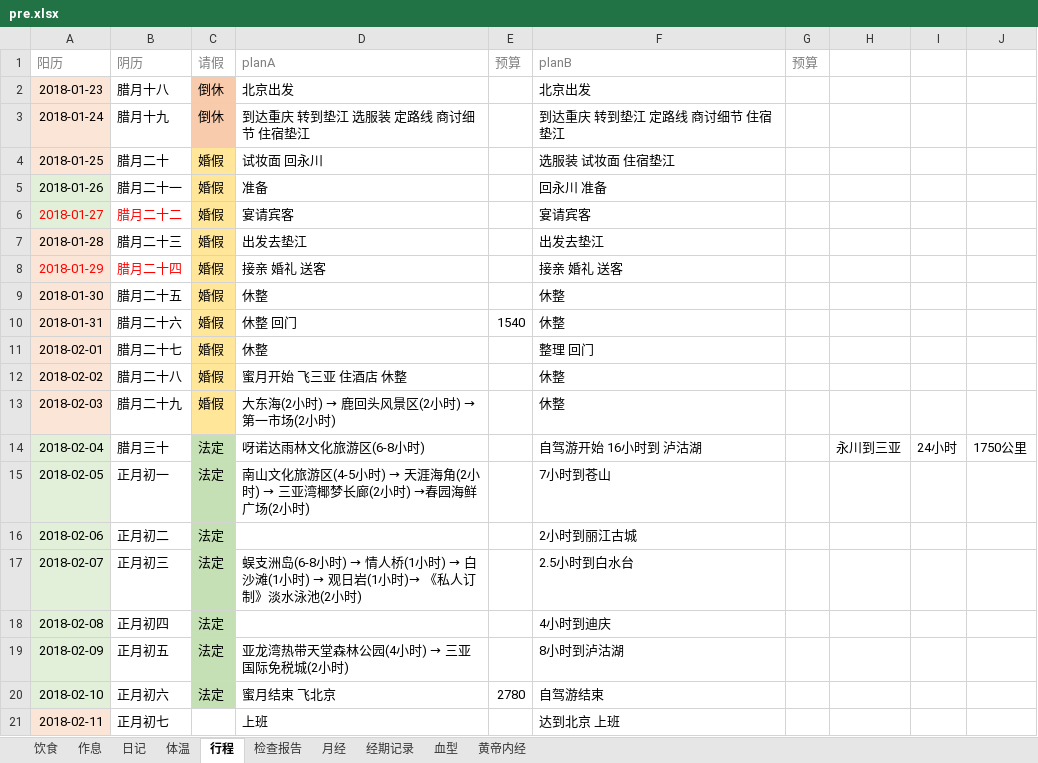
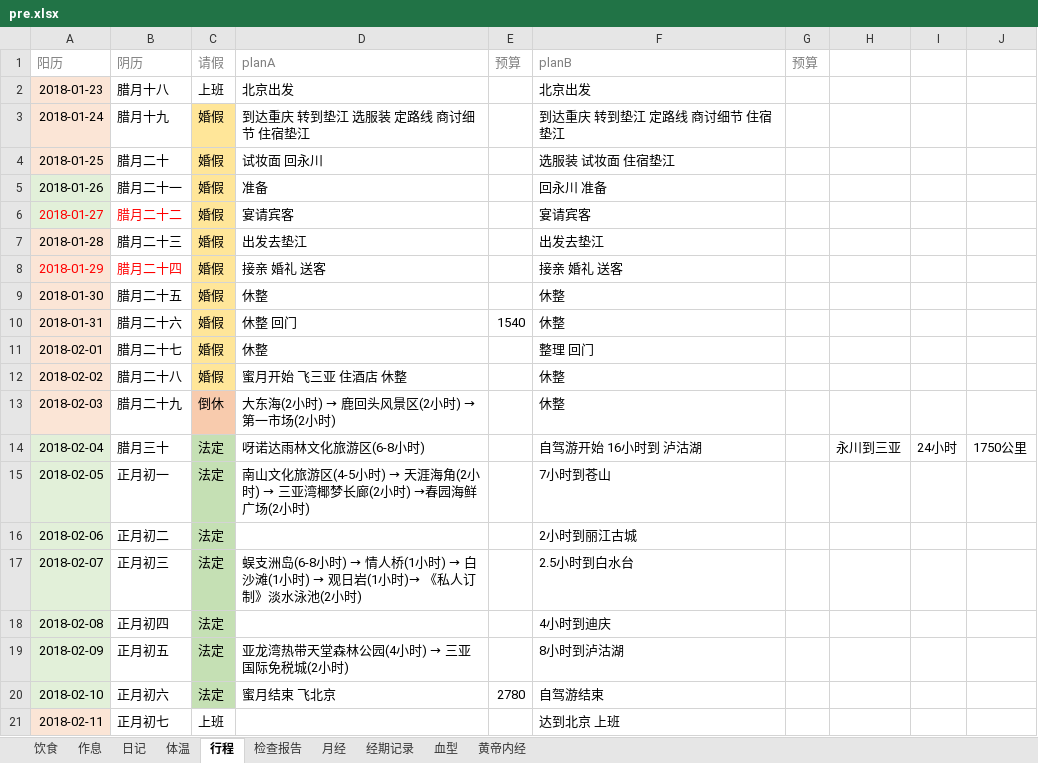
Before and after one commit to ivytry/blog, an Excel workbook: pre.xlsx, sheet 行程, drawn as a sheet; values as stored, in another font and other column widths than the file's, no borders; the diff names each change by its address in the sheet, - before the commit and + after, or states it on an @@ line.

```diff
--- a/pre.xlsx (sheet 行程)
+++ b/pre.xlsx (sheet 行程)
-C2 (请假): 倒休
+C2 (请假): 上班
-C2 fill: #F8CBAD
+C2 fill: none
-C3 (请假): 倒休
+C3 (请假): 婚假
-C3 fill: #F8CBAD
+C3 fill: #FFE699
-C13 (请假): 婚假
+C13 (请假): 倒休
-C13 fill: #FFE699
+C13 fill: #F8CBAD
-C21 (请假): (empty)
+C21 (请假): 上班
-D21 (planA): 上班
+D21 (planA): (empty)
```
Also changed, not shown: sheet 日记, sheet 体温.
